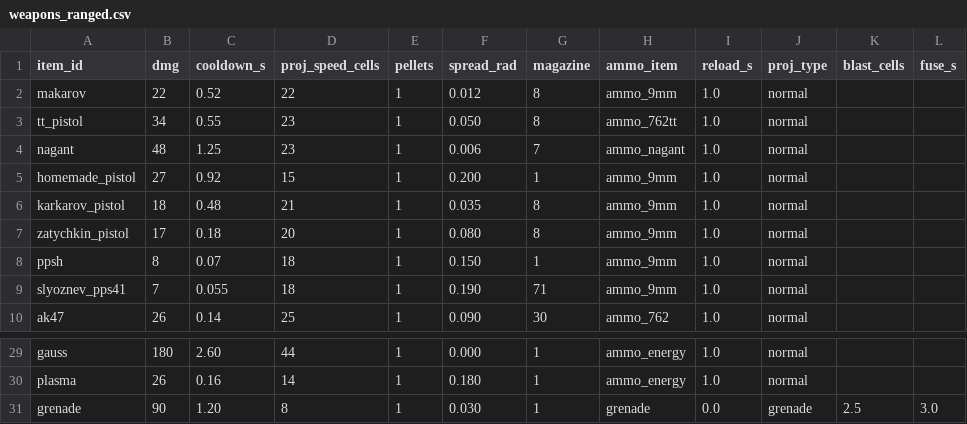
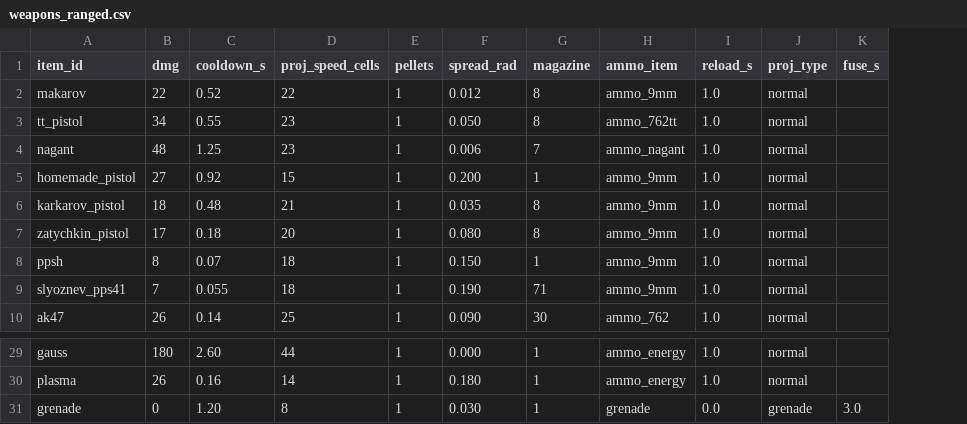
Before and after one commit to Jirnyak/gigahrush2, a CSV file: data/weapons_ranged.csv, drawn as a sheet; only a part is shown, gaps mark what is left out; the diff names each change by its address in the sheet, - before the commit and + after, or states it on an @@ line.

```diff
--- a/data/weapons_ranged.csv
+++ b/data/weapons_ranged.csv
-column K (blast_cells), row 31: 2.5
-B31 (dmg): 90
+B31 (dmg): 0
```
Also changed, not shown: data/props.csv, 11 other files.
